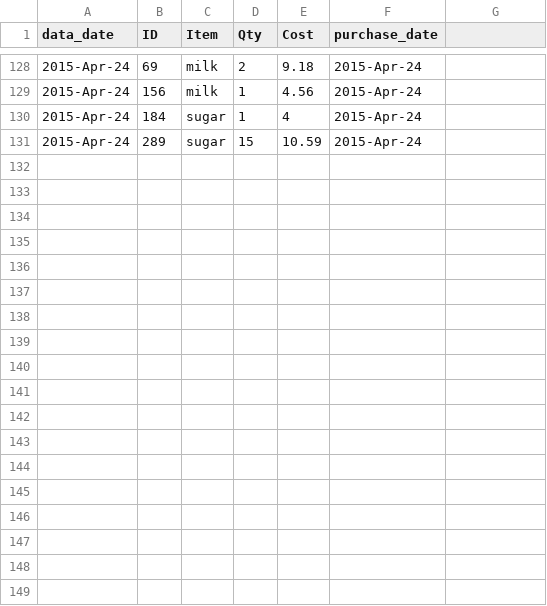
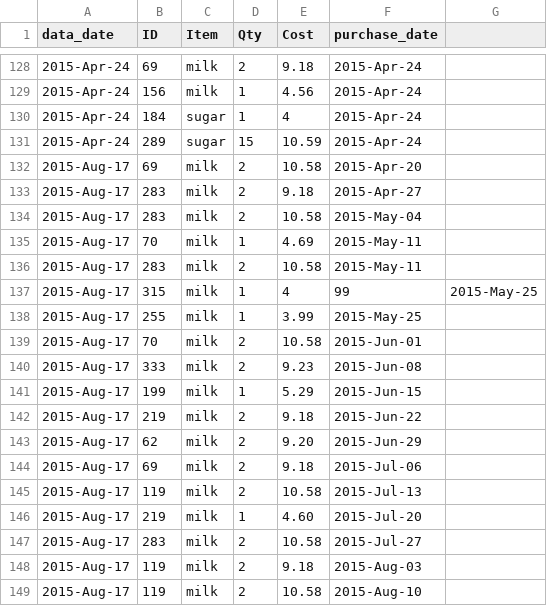
Before and after one commit to lmguzman/CoffeeCoop, a CSV file: coffee_database/goods.csv, drawn as a sheet; only a part is shown, gaps mark what is left out.

```diff
--- a/coffee_database/goods.csv
+++ b/coffee_database/goods.csv
@@ -131 +131,19 @@ data_date,ID,Item,Qty,Cost,purchase_date
 2015-Apr-24,289,sugar,15,10.59,2015-Apr-24
+2015-Aug-17,69,milk,2,10.58,2015-Apr-20
+2015-Aug-17,283,milk,2,9.18,2015-Apr-27
+2015-Aug-17,283,milk,2,10.58,2015-May-04
+2015-Aug-17,70,milk,1,4.69,2015-May-11
+2015-Aug-17,283,milk,2,10.58,2015-May-11
+2015-Aug-17,315,milk,1,4,99,2015-May-25
+2015-Aug-17,255,milk,1,3.99,2015-May-25
+2015-Aug-17,70,milk,2,10.58,2015-Jun-01
+2015-Aug-17,333,milk,2,9.23,2015-Jun-08
+2015-Aug-17,199,milk,1,5.29,2015-Jun-15
+2015-Aug-17,219,milk,2,9.18,2015-Jun-22
+2015-Aug-17,62,milk,2,9.20,2015-Jun-29
+2015-Aug-17,69,milk,2,9.18,2015-Jul-06
+2015-Aug-17,119,milk,2,10.58,2015-Jul-13
+2015-Aug-17,219,milk,1,4.60,2015-Jul-20
+2015-Aug-17,283,milk,2,10.58,2015-Jul-27
+2015-Aug-17,119,milk,2,9.18,2015-Aug-03
+2015-Aug-17,119,milk,2,10.58,2015-Aug-10
```
Also changed, not shown: coffee_database/consumption.csv, coffee_database/info.csv, 2 other files.
